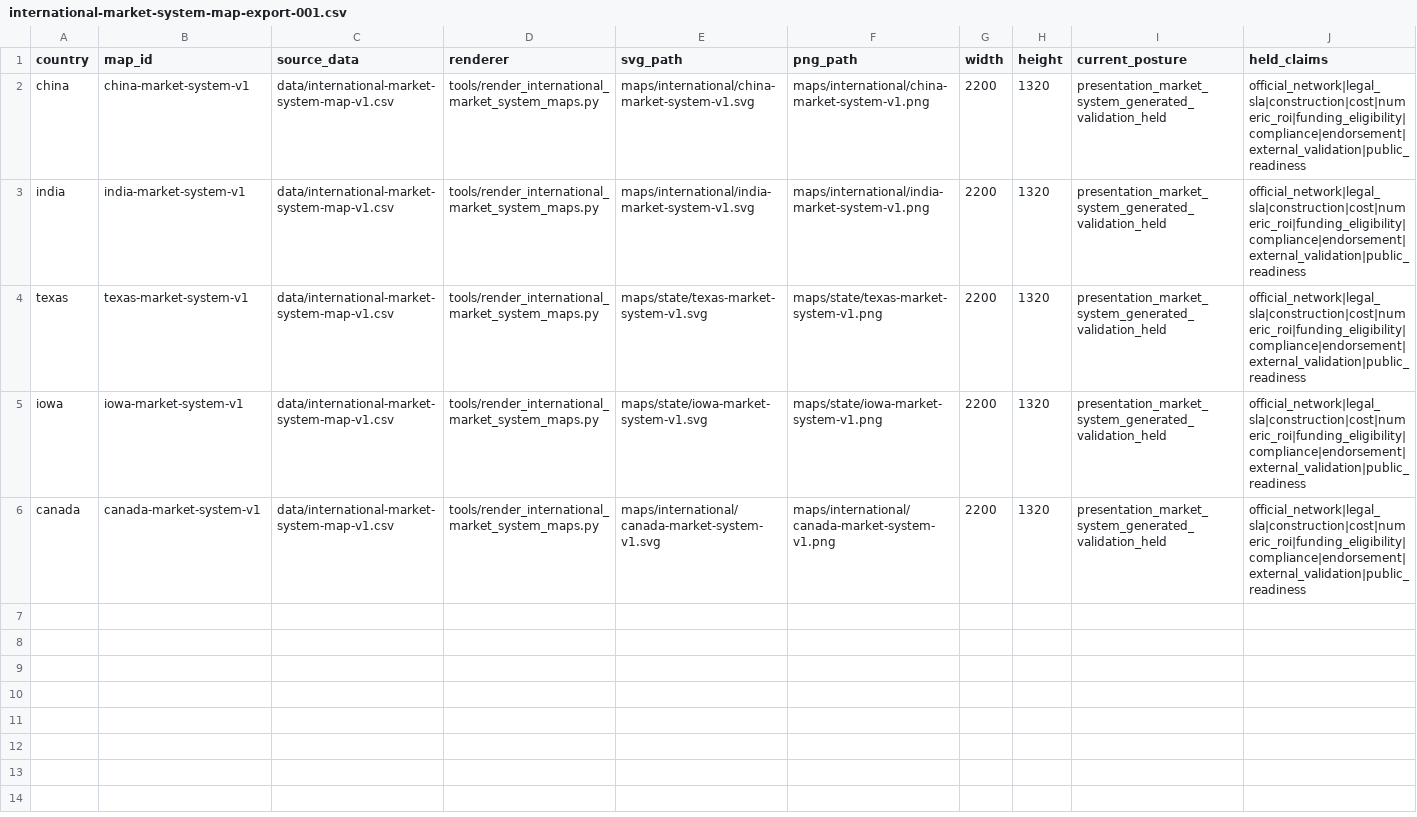
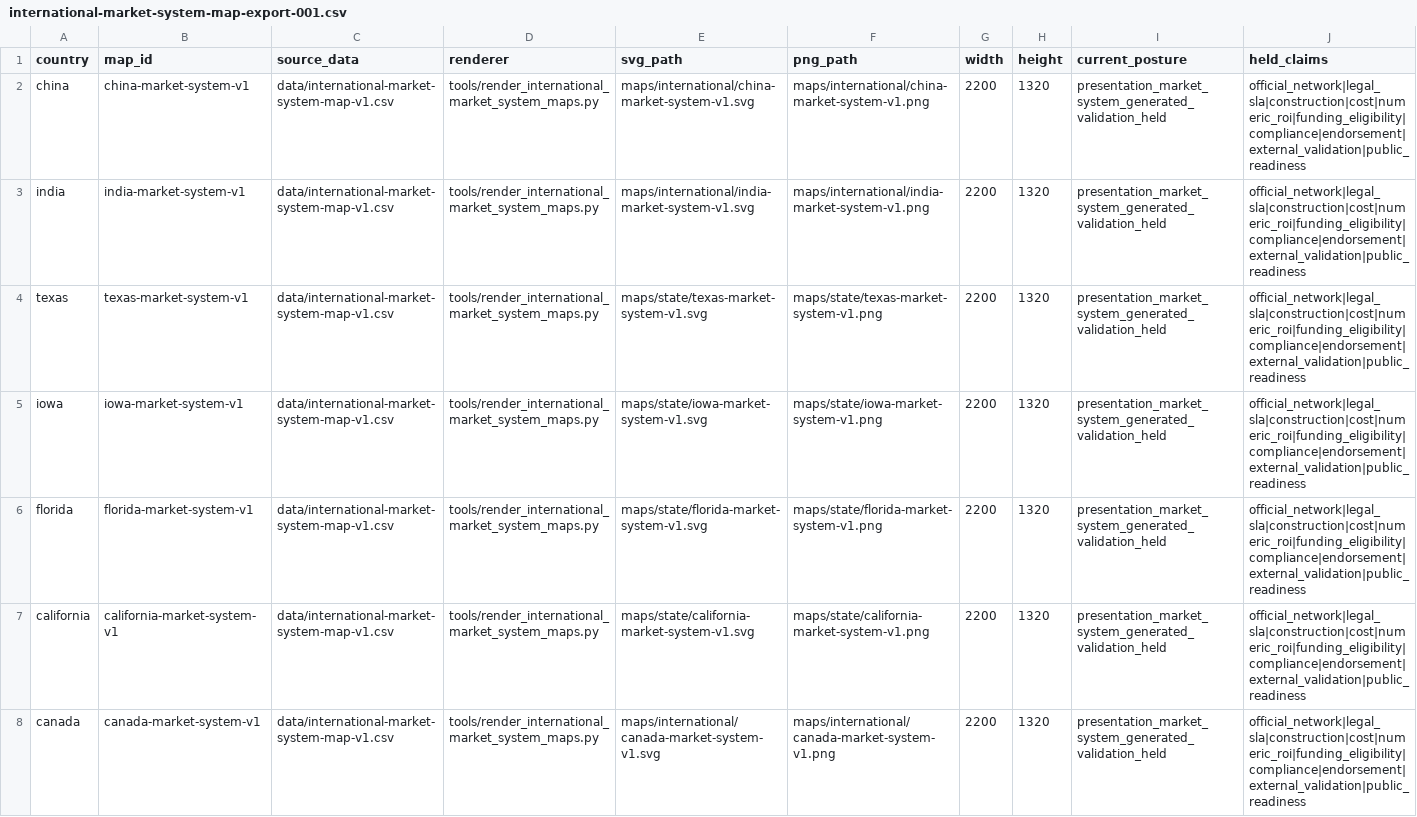
Before and after one commit to giodl73-repo/ROUTE, a CSV file: data/international-market-system-map-export-001.csv, drawn as a sheet.

Commit message:
docs: expand state market system slate

```diff
--- a/data/international-market-system-map-export-001.csv
+++ b/data/international-market-system-map-export-001.csv
@@ -5,2 +5,4 @@ texas,texas-market-system-v1,data/international-market-system-map-v1.csv,tools/r
 iowa,iowa-market-system-v1,data/international-market-system-map-v1.csv,tools/render_international_market_system_maps.py,maps/state/iowa-market-system-v1.svg,maps/state/iowa-market-system-v1.png,2200,1320,presentation_market_system_generated_validation_held,official_network|legal_sla|construction|cost|numeric_roi|funding_eligibility|compliance|endorsement|external_validation|public_readiness
+florida,florida-market-system-v1,data/international-market-system-map-v1.csv,tools/render_international_market_system_maps.py,maps/state/florida-market-system-v1.svg,maps/state/florida-market-system-v1.png,2200,1320,presentation_market_system_generated_validation_held,official_network|legal_sla|construction|cost|numeric_roi|funding_eligibility|compliance|endorsement|external_validation|public_readiness
+california,california-market-system-v1,data/international-market-system-map-v1.csv,tools/render_international_market_system_maps.py,maps/state/california-market-system-v1.svg,maps/state/california-market-system-v1.png,2200,1320,presentation_market_system_generated_validation_held,official_network|legal_sla|construction|cost|numeric_roi|funding_eligibility|compliance|endorsement|external_validation|public_readiness
 canada,canada-market-system-v1,data/international-market-system-map-v1.csv,tools/render_international_market_system_maps.py,maps/international/canada-market-system-v1.svg,maps/international/canada-market-system-v1.png,2200,1320,presentation_market_system_generated_validation_held,official_network|legal_sla|construction|cost|numeric_roi|funding_eligibility|compliance|endorsement|external_validation|public_readiness
```
Also changed, not shown: 9 other files.
